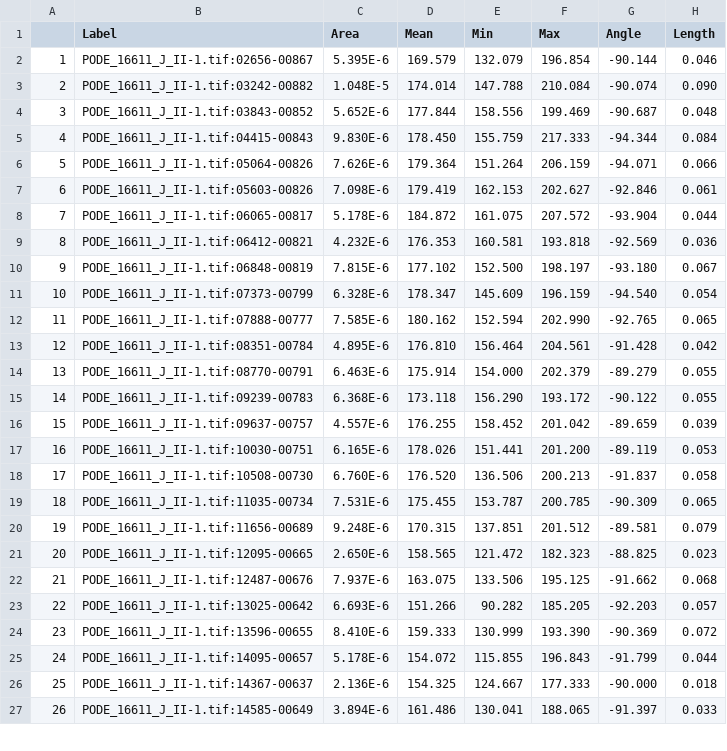
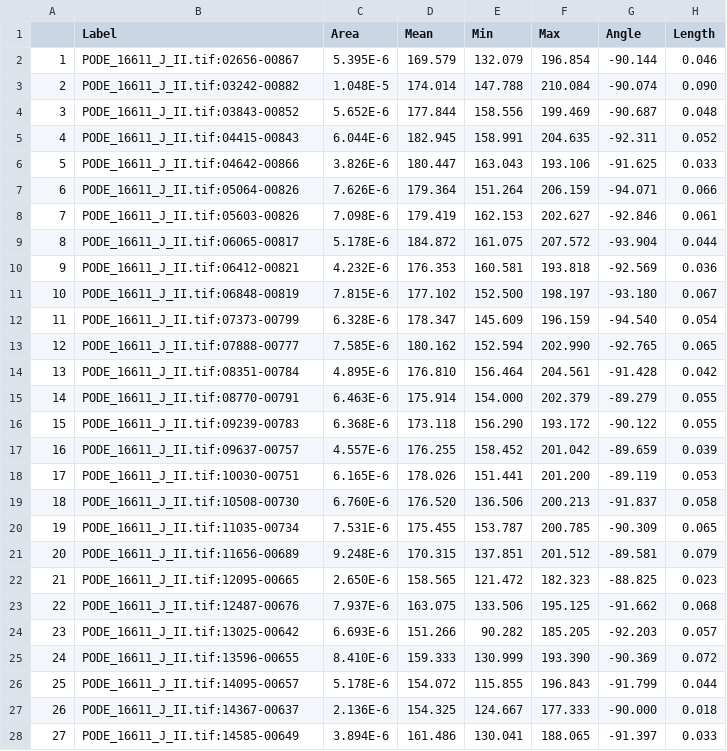
Before and after one commit to christophe-rd/coringtreespotters, a CSV file: analyses/input/cores/PODE_16611_J_II.csv, drawn as a sheet; only a part is shown; removed rows and columns are numbered as before the commit, all else as after; the diff covers the shown part only; the diff names each change by its address in the sheet, - before the commit and + after, or states it on an @@ line.

```diff
--- a/analyses/input/cores/PODE_16611_J_II.csv
+++ b/analyses/input/cores/PODE_16611_J_II.csv
-B2 (Label): PODE_16611_J_II-1.tif:02656-00867
+B2 (Label): PODE_16611_J_II.tif:02656-00867
-B3 (Label): PODE_16611_J_II-1.tif:03242-00882
+B3 (Label): PODE_16611_J_II.tif:03242-00882
-B4 (Label): PODE_16611_J_II-1.tif:03843-00852
+B4 (Label): PODE_16611_J_II.tif:03843-00852
-row 5: 4 | PODE_16611_J_II-1.tif:04415-00843 | 9.830E-6 | 178.450 | 155.759 | 217.333 | -94.344 | 0.084
+row 5: 4 | PODE_16611_J_II.tif:04415-00843 | 6.044E-6 | 182.945 | 158.991 | 204.635 | -92.311 | 0.052
+row 6: 5 | PODE_16611_J_II.tif:04642-00866 | 3.826E-6 | 180.447 | 163.043 | 193.106 | -91.625 | 0.033
@@ column A renumbered from row 7 down @@
-B7 (Label): PODE_16611_J_II-1.tif:05064-00826
+B7 (Label): PODE_16611_J_II.tif:05064-00826
-B8 (Label): PODE_16611_J_II-1.tif:05603-00826
+B8 (Label): PODE_16611_J_II.tif:05603-00826
-B9 (Label): PODE_16611_J_II-1.tif:06065-00817
+B9 (Label): PODE_16611_J_II.tif:06065-00817
-B10 (Label): PODE_16611_J_II-1.tif:06412-00821
+B10 (Label): PODE_16611_J_II.tif:06412-00821
-B11 (Label): PODE_16611_J_II-1.tif:06848-00819
+B11 (Label): PODE_16611_J_II.tif:06848-00819
-B12 (Label): PODE_16611_J_II-1.tif:07373-00799
+B12 (Label): PODE_16611_J_II.tif:07373-00799
-B13 (Label): PODE_16611_J_II-1.tif:07888-00777
+B13 (Label): PODE_16611_J_II.tif:07888-00777
-B14 (Label): PODE_16611_J_II-1.tif:08351-00784
+B14 (Label): PODE_16611_J_II.tif:08351-00784
-B15 (Label): PODE_16611_J_II-1.tif:08770-00791
+B15 (Label): PODE_16611_J_II.tif:08770-00791
-B16 (Label): PODE_16611_J_II-1.tif:09239-00783
+B16 (Label): PODE_16611_J_II.tif:09239-00783
-B17 (Label): PODE_16611_J_II-1.tif:09637-00757
+B17 (Label): PODE_16611_J_II.tif:09637-00757
-B18 (Label): PODE_16611_J_II-1.tif:10030-00751
+B18 (Label): PODE_16611_J_II.tif:10030-00751
-B19 (Label): PODE_16611_J_II-1.tif:10508-00730
+B19 (Label): PODE_16611_J_II.tif:10508-00730
-B20 (Label): PODE_16611_J_II-1.tif:11035-00734
+B20 (Label): PODE_16611_J_II.tif:11035-00734
-B21 (Label): PODE_16611_J_II-1.tif:11656-00689
+B21 (Label): PODE_16611_J_II.tif:11656-00689
-B22 (Label): PODE_16611_J_II-1.tif:12095-00665
+B22 (Label): PODE_16611_J_II.tif:12095-00665
-B23 (Label): PODE_16611_J_II-1.tif:12487-00676
+B23 (Label): PODE_16611_J_II.tif:12487-00676
-B24 (Label): PODE_16611_J_II-1.tif:13025-00642
+B24 (Label): PODE_16611_J_II.tif:13025-00642
-B25 (Label): PODE_16611_J_II-1.tif:13596-00655
+B25 (Label): PODE_16611_J_II.tif:13596-00655
-B26 (Label): PODE_16611_J_II-1.tif:14095-00657
+B26 (Label): PODE_16611_J_II.tif:14095-00657
-B27 (Label): PODE_16611_J_II-1.tif:14367-00637
+B27 (Label): PODE_16611_J_II.tif:14367-00637
-B28 (Label): PODE_16611_J_II-1.tif:14585-00649
+B28 (Label): PODE_16611_J_II.tif:14585-00649
```
Also changed, not shown: 34 edited cells elsewhere in this file, analyses/input/cores/ACRU_524-2009_A_II.csv, 9 other files.
